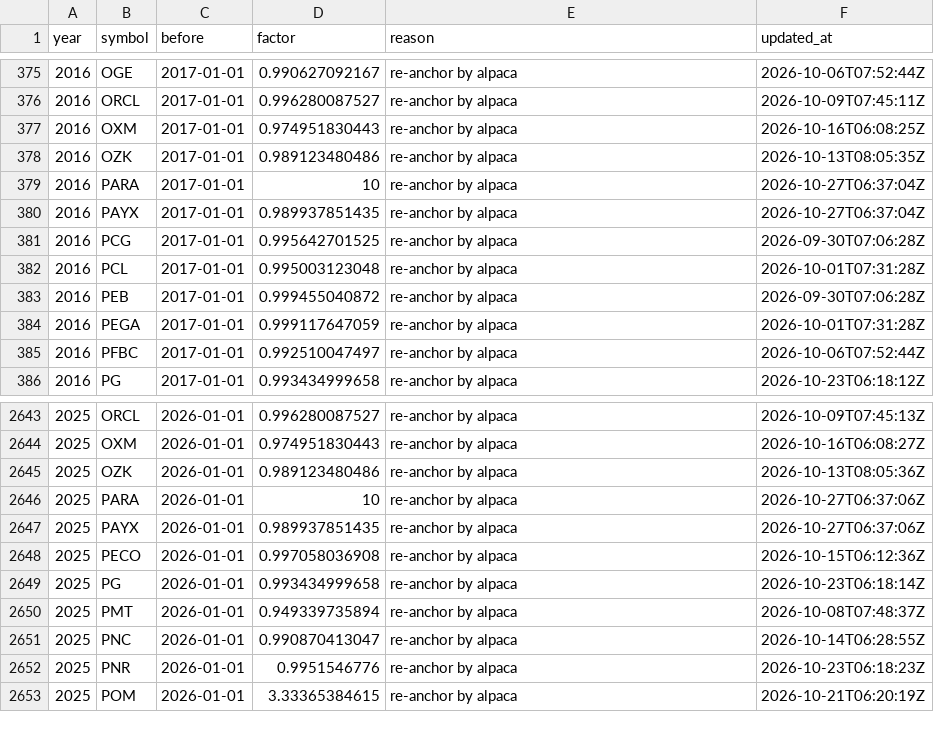
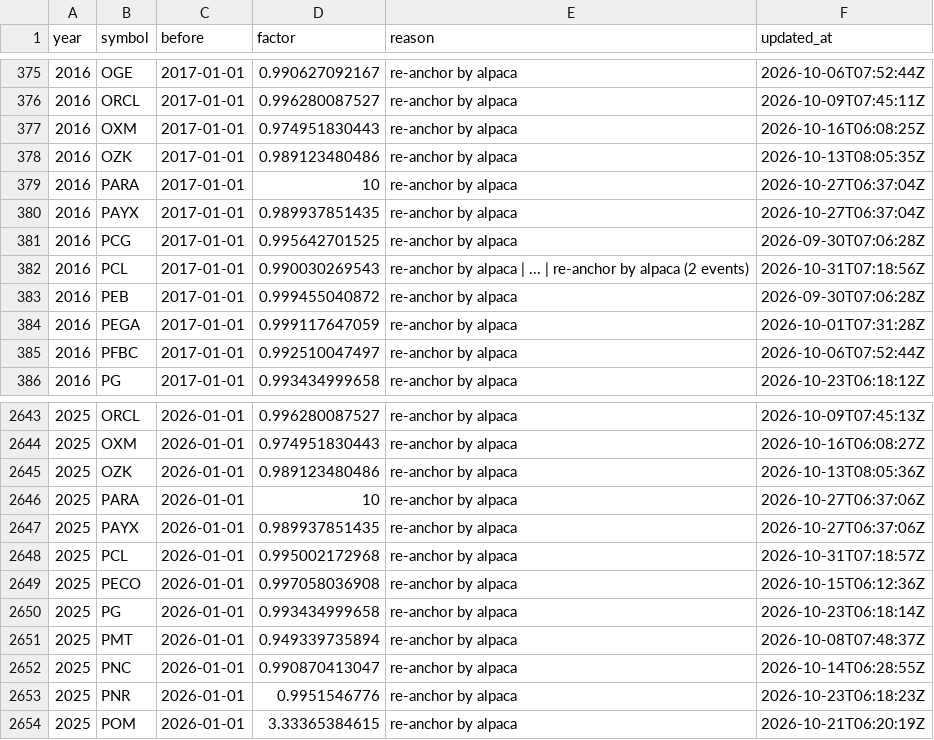
Before and after one commit to Shazil10/alpaca-paper-trader, a CSV file: data/prices/anchor_factors.csv, drawn as a sheet; only a part is shown, gaps mark what is left out.

```diff
--- a/data/prices/anchor_factors.csv
+++ b/data/prices/anchor_factors.csv
@@ -381,3 +381,3 @@ year,symbol,before,factor,reason,updated_at
 2016,PCG,2017-01-01,0.995642701525,re-anchor by alpaca,2026-09-30T07:06:28Z
-2016,PCL,2017-01-01,0.995003123048,re-anchor by alpaca,2026-10-01T07:31:28Z
+2016,PCL,2017-01-01,0.990030269543,re-anchor by alpaca | ... | re-anchor by alpaca (2 events),2026-10-31T07:18:56Z
 2016,PEB,2017-01-01,0.999455040872,re-anchor by alpaca,2026-09-30T07:06:28Z
@@ -2647,2 +2647,3 @@ year,symbol,before,factor,reason,updated_at
 2025,PAYX,2026-01-01,0.989937851435,re-anchor by alpaca,2026-10-27T06:37:06Z
+2025,PCL,2026-01-01,0.995002172968,re-anchor by alpaca,2026-10-31T07:18:57Z
 2025,PECO,2026-01-01,0.997058036908,re-anchor by alpaca,2026-10-15T06:12:36Z
```
Also changed, not shown: data/universe/current_membership.csv, data/universe/master_tickers.csv, 7 other files.
